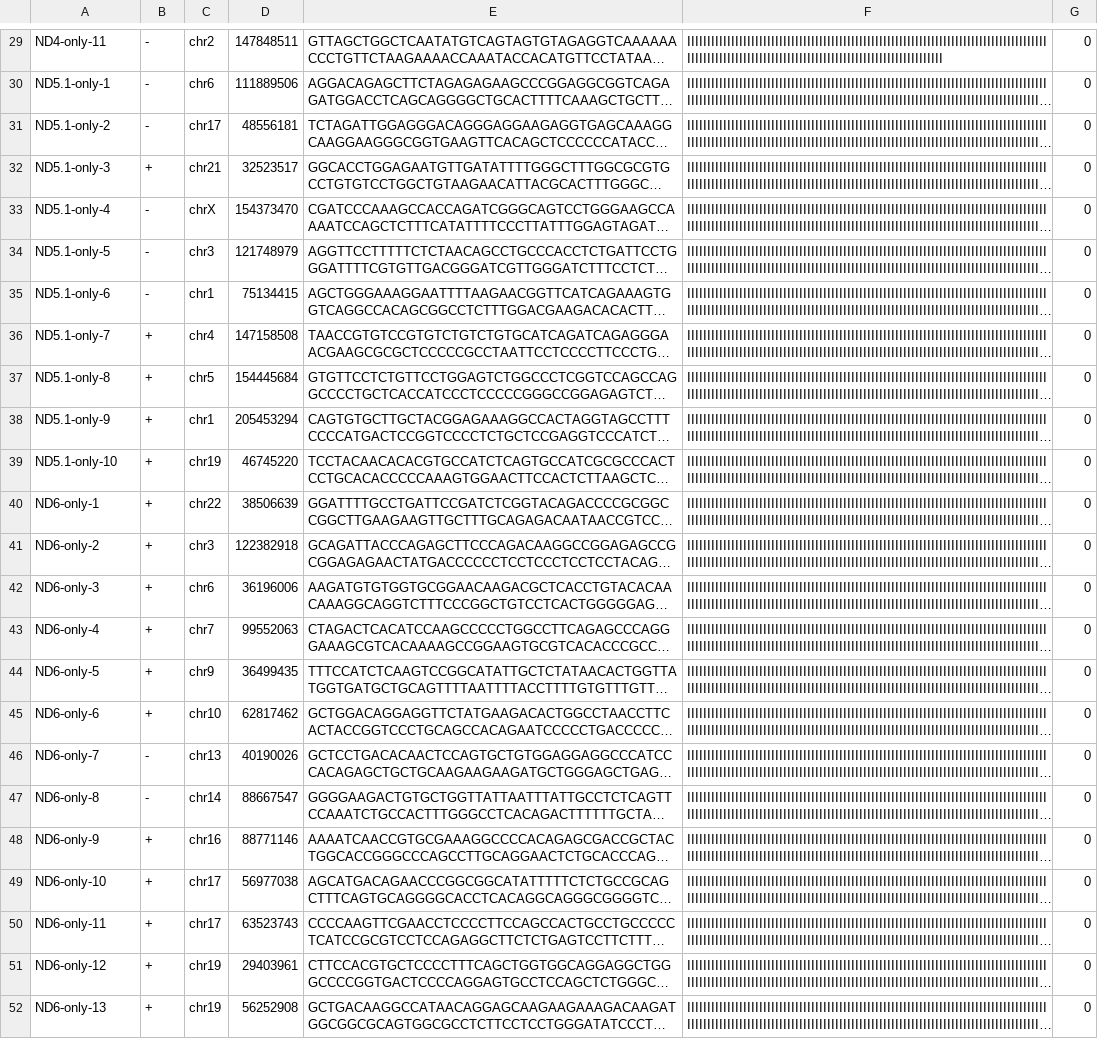
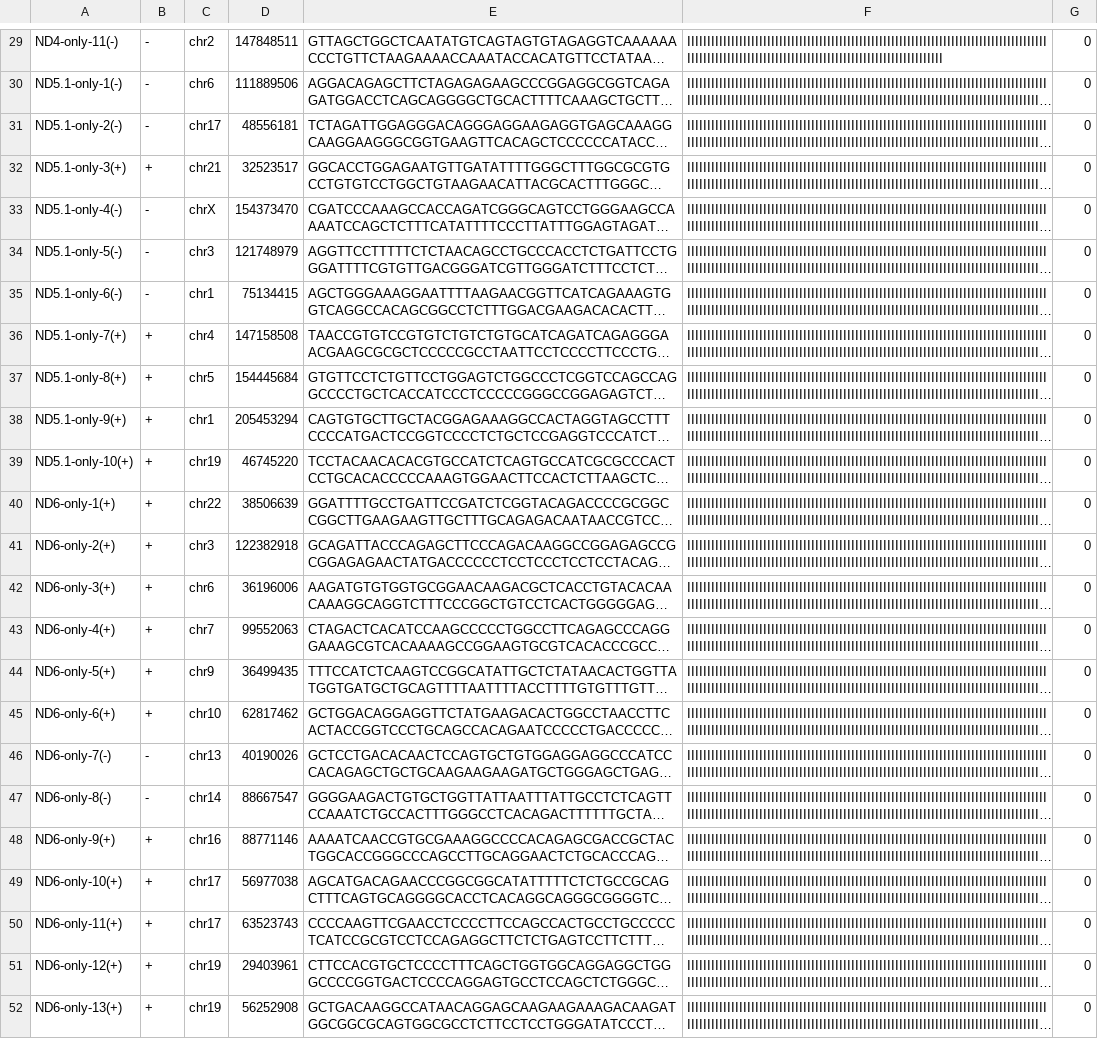
Before and after one commit to hermanzhaozzzz/Detect-seq_Tools, a TSV file: CompareTargetSeqAndDetectSeq/test.align.tsv, drawn as a sheet; only a part is shown, gaps mark what is left out; long unchanged cells end in …; the diff covers the shown part only; the diff names each change by its address in the sheet, - before the commit and + after, or states it on an @@ line.

```diff
--- a/CompareTargetSeqAndDetectSeq/test.align.tsv
+++ b/CompareTargetSeqAndDetectSeq/test.align.tsv
-A29: ND4-only-11
+A29: ND4-only-11(-)
-A30: ND5.1-only-1
+A30: ND5.1-only-1(-)
-A31: ND5.1-only-2
+A31: ND5.1-only-2(-)
-A32: ND5.1-only-3
+A32: ND5.1-only-3(+)
-A33: ND5.1-only-4
+A33: ND5.1-only-4(-)
-A34: ND5.1-only-5
+A34: ND5.1-only-5(-)
-A35: ND5.1-only-6
+A35: ND5.1-only-6(-)
-A36: ND5.1-only-7
+A36: ND5.1-only-7(+)
-A37: ND5.1-only-8
+A37: ND5.1-only-8(+)
-A38: ND5.1-only-9
+A38: ND5.1-only-9(+)
-A39: ND5.1-only-10
+A39: ND5.1-only-10(+)
-A40: ND6-only-1
+A40: ND6-only-1(+)
-A41: ND6-only-2
+A41: ND6-only-2(+)
-A42: ND6-only-3
+A42: ND6-only-3(+)
-A43: ND6-only-4
+A43: ND6-only-4(+)
-A44: ND6-only-5
+A44: ND6-only-5(+)
-A45: ND6-only-6
+A45: ND6-only-6(+)
-A46: ND6-only-7
+A46: ND6-only-7(-)
-A47: ND6-only-8
+A47: ND6-only-8(-)
-A48: ND6-only-9
+A48: ND6-only-9(+)
-A49: ND6-only-10
+A49: ND6-only-10(+)
-A50: ND6-only-11
+A50: ND6-only-11(+)
-A51: ND6-only-12
+A51: ND6-only-12(+)
-A52: ND6-only-13
+A52: ND6-only-13(+)
```
Also changed, not shown: 28 edited cells elsewhere in this file, 4 other files.
